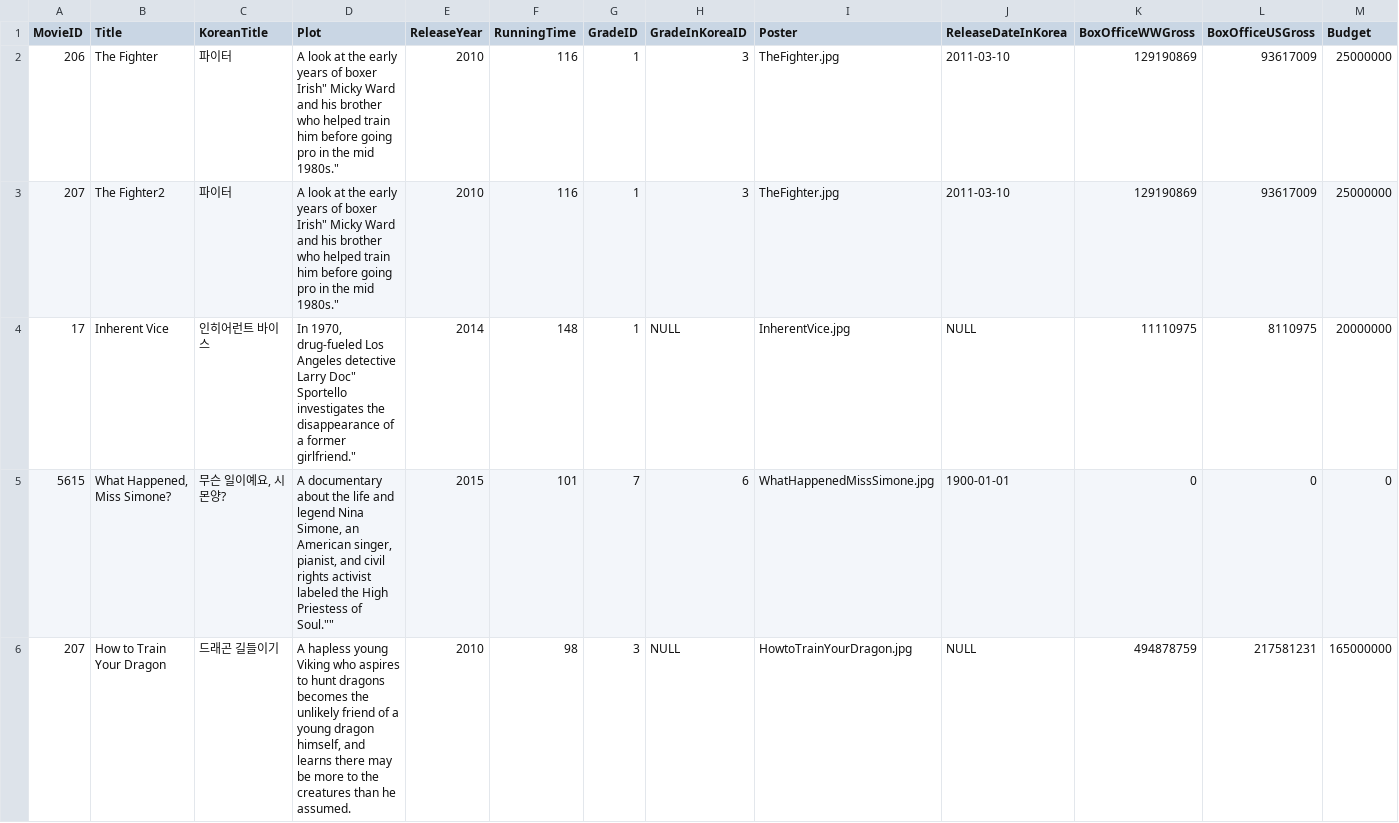
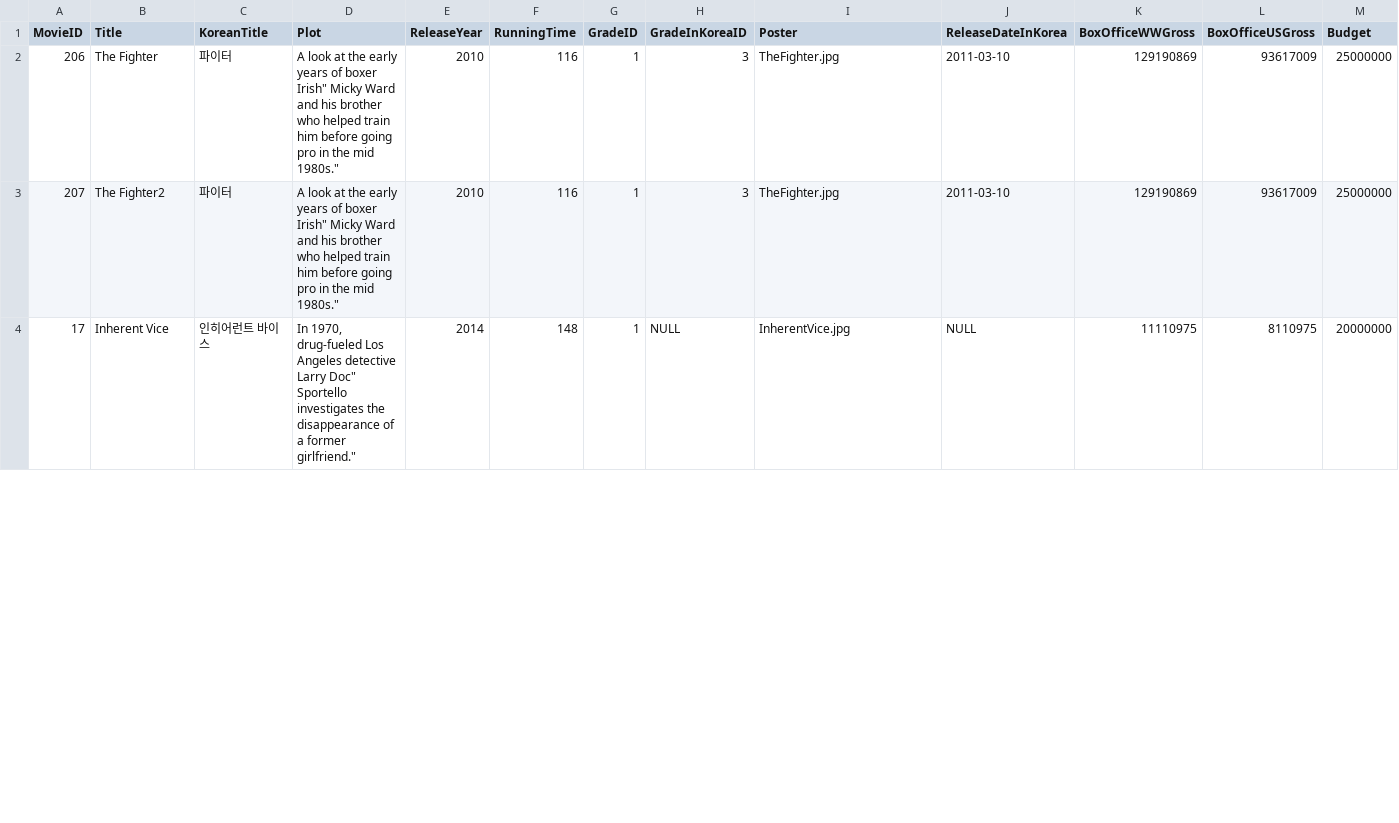
Before and after one commit to f1v3-dev/TIL, a CSV file: movie/src/main/resources/Movie2.csv, drawn as a sheet; only a part is shown; removed rows and columns are numbered as before the commit, all else as after; rows hold the shown columns only; the diff covers the shown part only; the diff names each change by its address in the sheet, - before the commit and + after, or states it on an @@ line.

Commit message:
Code: Movie (version 2)

```diff
--- a/movie/src/main/resources/Movie2.csv
+++ b/movie/src/main/resources/Movie2.csv
-row 5: 5615 | What Happened, Miss Simone? | 무슨 일이예요, 시몬양? | A documentary about the life and legend Nina Simone, an American singer, pianist, and civil rights activist labeled the High Priestess of Soul."" | 2015 | 101 | 7 | 6 | WhatHappenedMissSimone.jpg | 1900-01-01 | 0 | 0 | 0
-row 6: 207 | How to Train Your Dragon | 드래곤 길들이기 | A hapless young Viking who aspires to hunt dragons becomes the unlikely friend of a young dragon himself, and learns there may be more to the creatures than he assumed. | 2010 | 98 | 3 | NULL | HowtoTrainYourDragon.jpg | NULL | 494878759 | 217581231 | 165000000
```
Also changed, not shown: 1 added row and 4 removed rows elsewhere in this file, 4 other files.
